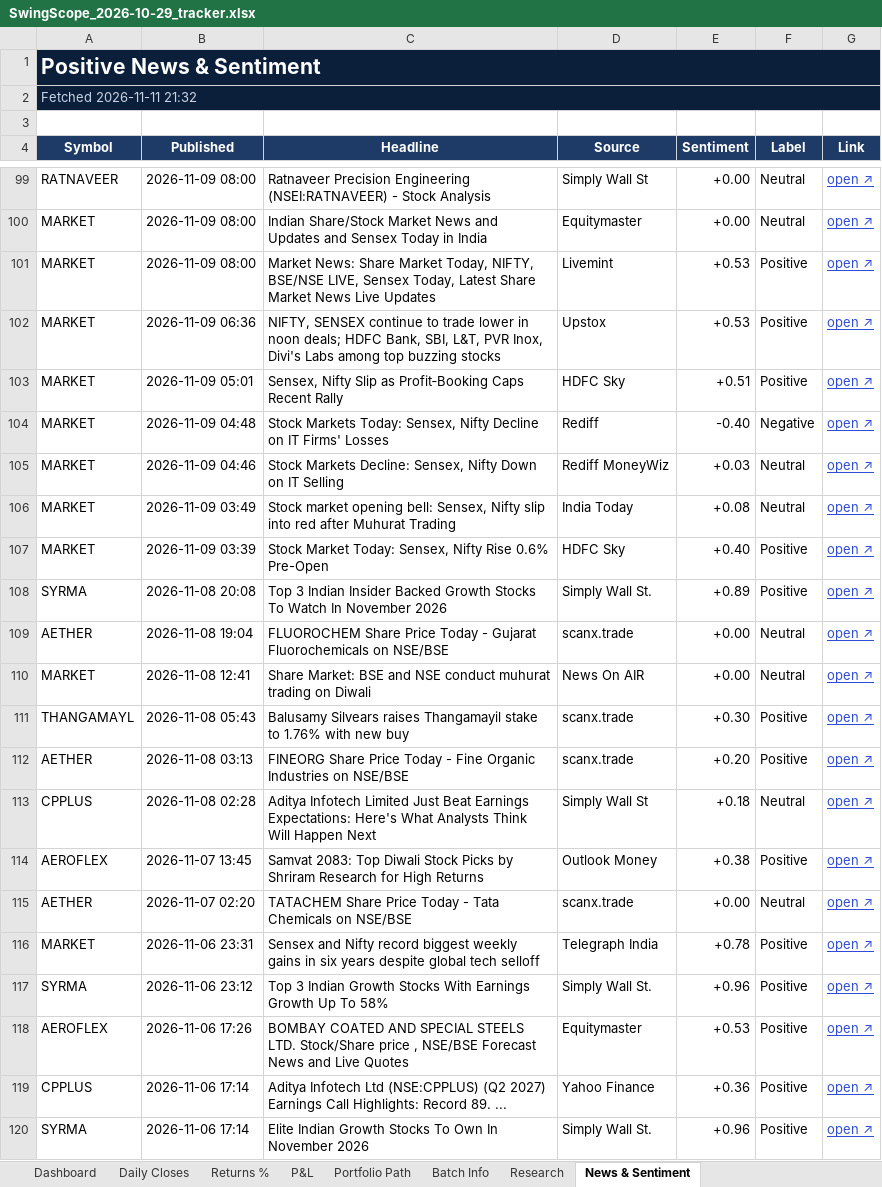
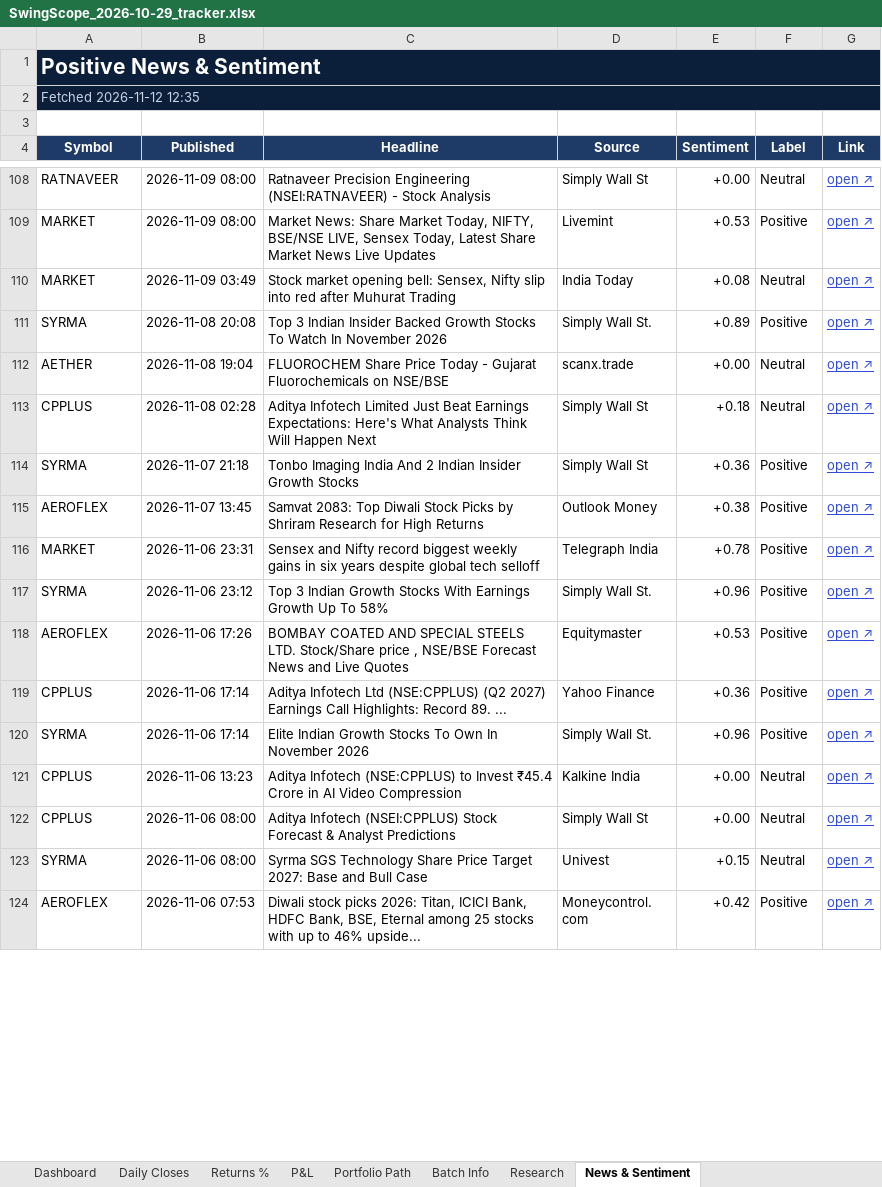
Before and after one commit to compukidsdgp-creator/Swing-Card, an Excel workbook: data/batches/2026-10-29/SwingScope_2026-10-29_tracker.xlsx, sheet News & Sentiment, drawn as a sheet; only a part is shown, gaps mark what is left out; the shorter side is filled out with more unchanged rows; values as stored, in another font and other column widths than the file's, no borders; conditional formats not drawn; removed rows and columns are numbered as before the commit, all else as after; the diff covers the shown part only; the diff names each change by its address in the sheet, - before the commit and + after, or states it on an @@ line.

```diff
--- a/data/batches/2026-10-29/SwingScope_2026-10-29_tracker.xlsx (sheet News & Sentiment)
+++ b/data/batches/2026-10-29/SwingScope_2026-10-29_tracker.xlsx (sheet News & Sentiment)
-A2 (Symbol): Fetched 2026-11-11 21:32
+A2 (Symbol): Fetched 2026-11-12 12:35
-row 100: MARKET | 2026-11-09 08:00 | Indian Share/Stock Market News and Updates and Sensex Today in India | Equitymaster | +0.00 | Neutral | open ↗
-row 102: MARKET | 2026-11-09 06:36 | NIFTY, SENSEX continue to trade lower in noon deals; HDFC Bank, SBI, L&T, PVR Inox, Divi's Labs among top buzzing stocks | Upstox | +0.53 | Positive | open ↗
-row 103: MARKET | 2026-11-09 05:01 | Sensex, Nifty Slip as Profit‑Booking Caps Recent Rally | HDFC Sky | +0.51 | Positive | open ↗
-row 104: MARKET | 2026-11-09 04:48 | Stock Markets Today: Sensex, Nifty Decline on IT Firms' Losses | Rediff | -0.40 | Negative | open ↗
-row 105: MARKET | 2026-11-09 04:46 | Stock Markets Decline: Sensex, Nifty Down on IT Selling | Rediff MoneyWiz | +0.03 | Neutral | open ↗
-row 107: MARKET | 2026-11-09 03:39 | Stock Market Today: Sensex, Nifty Rise 0.6% Pre-Open | HDFC Sky | +0.40 | Positive | open ↗
-row 110: MARKET | 2026-11-08 12:41 | Share Market: BSE and NSE conduct muhurat trading on Diwali | News On AIR | +0.00 | Neutral | open ↗
-row 111: THANGAMAYL | 2026-11-08 05:43 | Balusamy Silvears raises Thangamayil stake to 1.76% with new buy | scanx.trade | +0.30 | Positive | open ↗
-row 112: AETHER | 2026-11-08 03:13 | FINEORG Share Price Today - Fine Organic Industries on NSE/BSE | scanx.trade | +0.20 | Positive | open ↗
+row 114: SYRMA | 2026-11-07 21:18 | Tonbo Imaging India And 2 Indian Insider Growth Stocks | Simply Wall St | +0.36 | Positive | open ↗
-row 115: AETHER | 2026-11-07 02:20 | TATACHEM Share Price Today - Tata Chemicals on NSE/BSE | scanx.trade | +0.00 | Neutral | open ↗
```
Also changed, not shown: 64 added rows, 65 removed rows and 27 edited cells elsewhere in this sheet, sheet Dashboard, sheet Research, sheet Daily Closes, sheet Portfolio Path, sheet P&L, sheet Returns %, charts or pictures, 3 other files.
